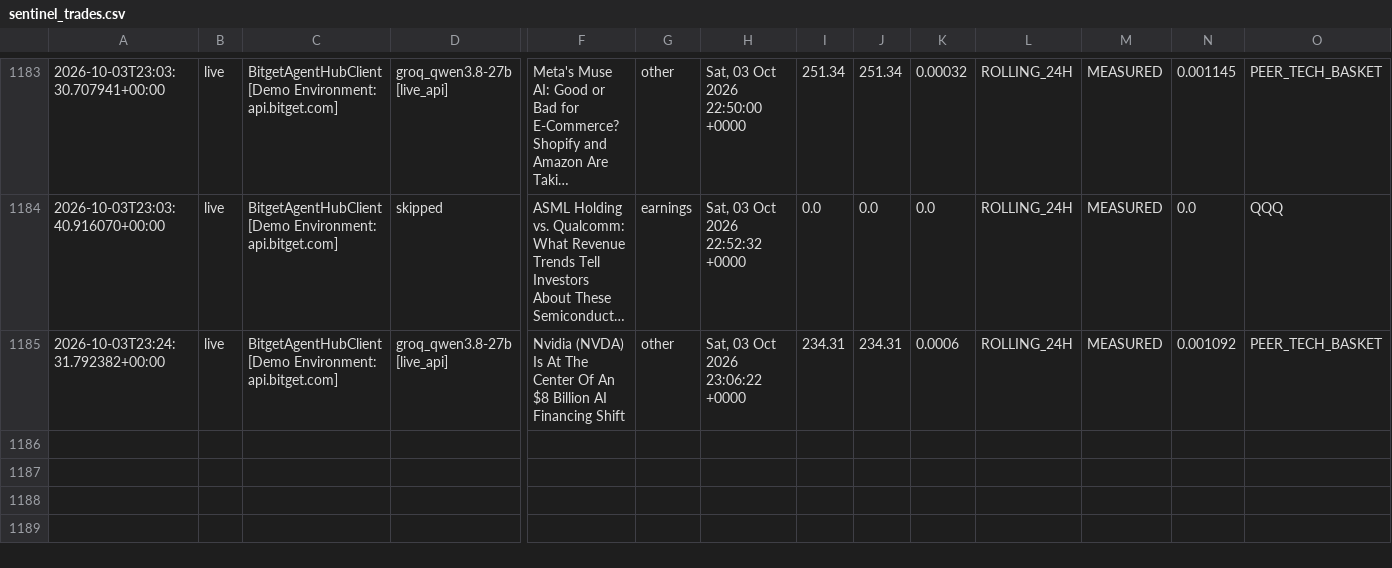
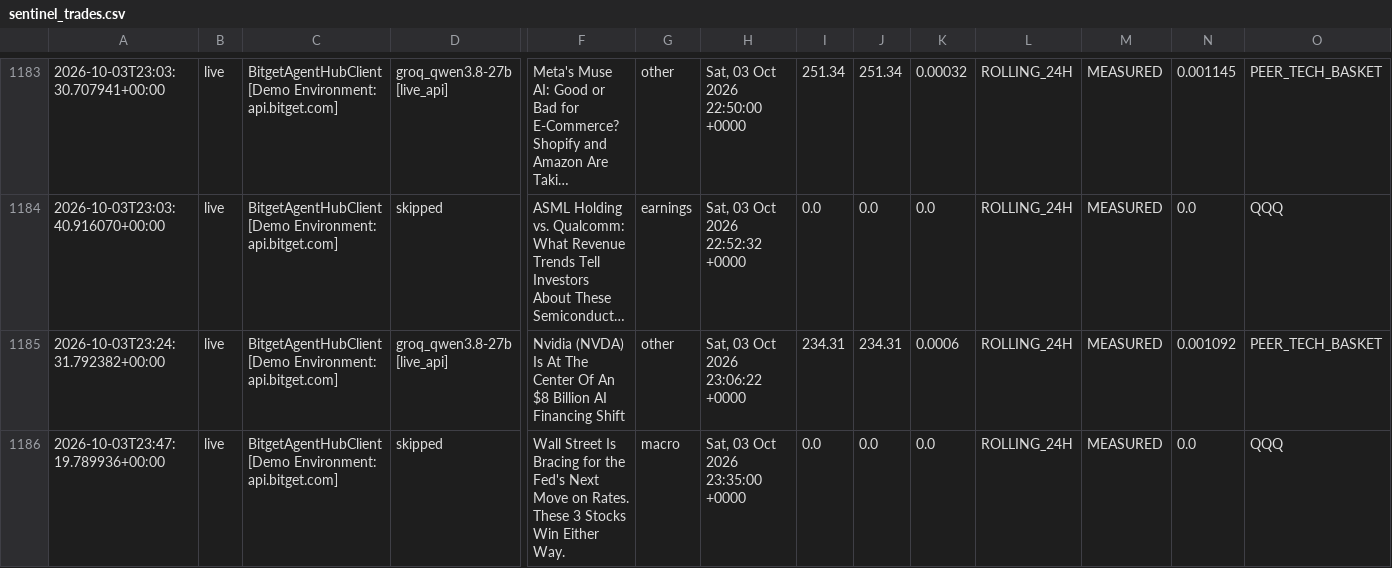
Before and after one commit to 0xSheriff/afterhours-sentinel, a CSV file: logs/sentinel_trades.csv, drawn as a sheet; only a part is shown, gaps mark what is left out; long unchanged cells end in …; rows hold the shown columns only; the diff names each change by its address in the sheet, - before the commit and + after, or states it on an @@ line.

Commit message:
telemetry: sync live trade records (1175 records)

```diff
--- a/logs/sentinel_trades.csv
+++ b/logs/sentinel_trades.csv
+row 1186: 2026-10-03T23:47:19.789936+00:00 | live | BitgetAgentHubClient [Demo Environment: api.bitget.com] | skipped | Wall Street Is Bracing for the Fed's Next Move on Rates. These 3 Stocks Win Either Way. | macro | Sat, 03 Oct 2026 23:35:00 +0000 | 0.0 | 0.0 | 0.0 | ROLLING_24H | MEASURED | 0.0 | QQQ
```
Also changed, not shown: 3 other files.
